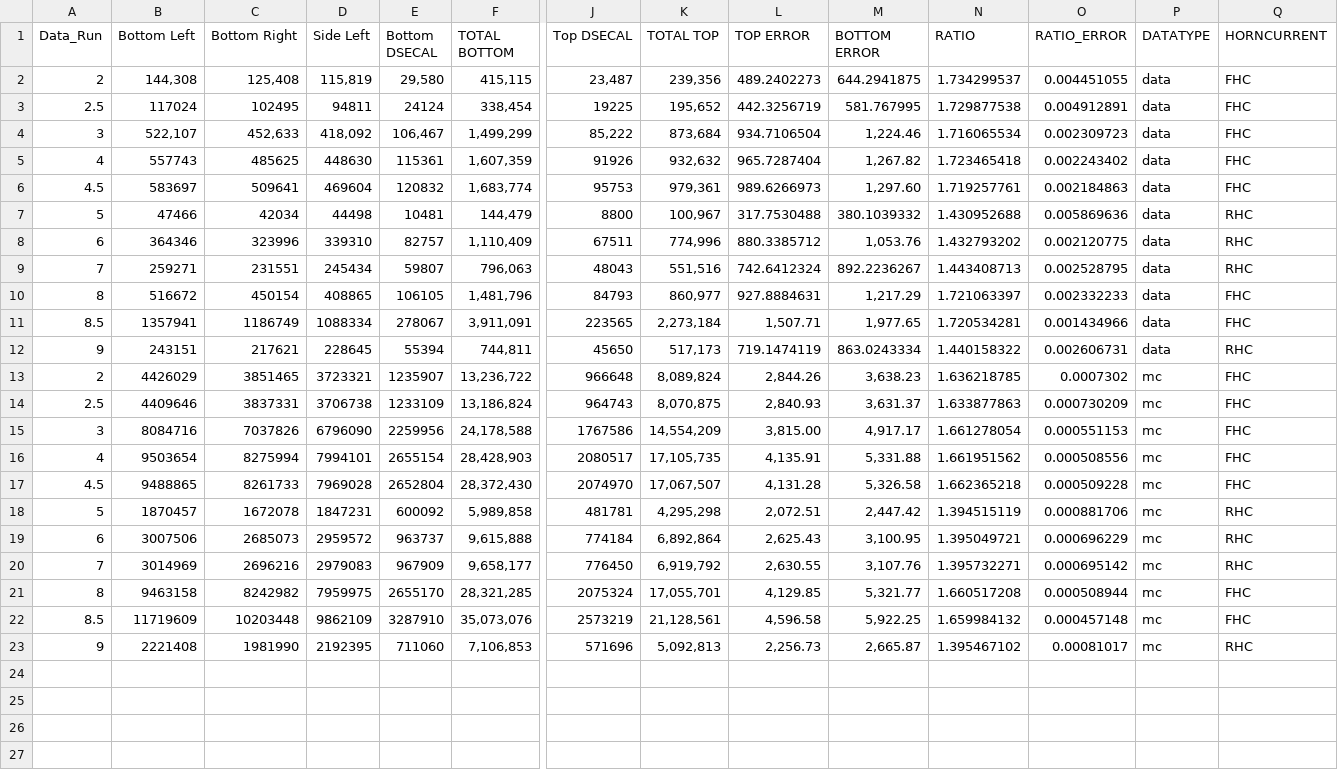
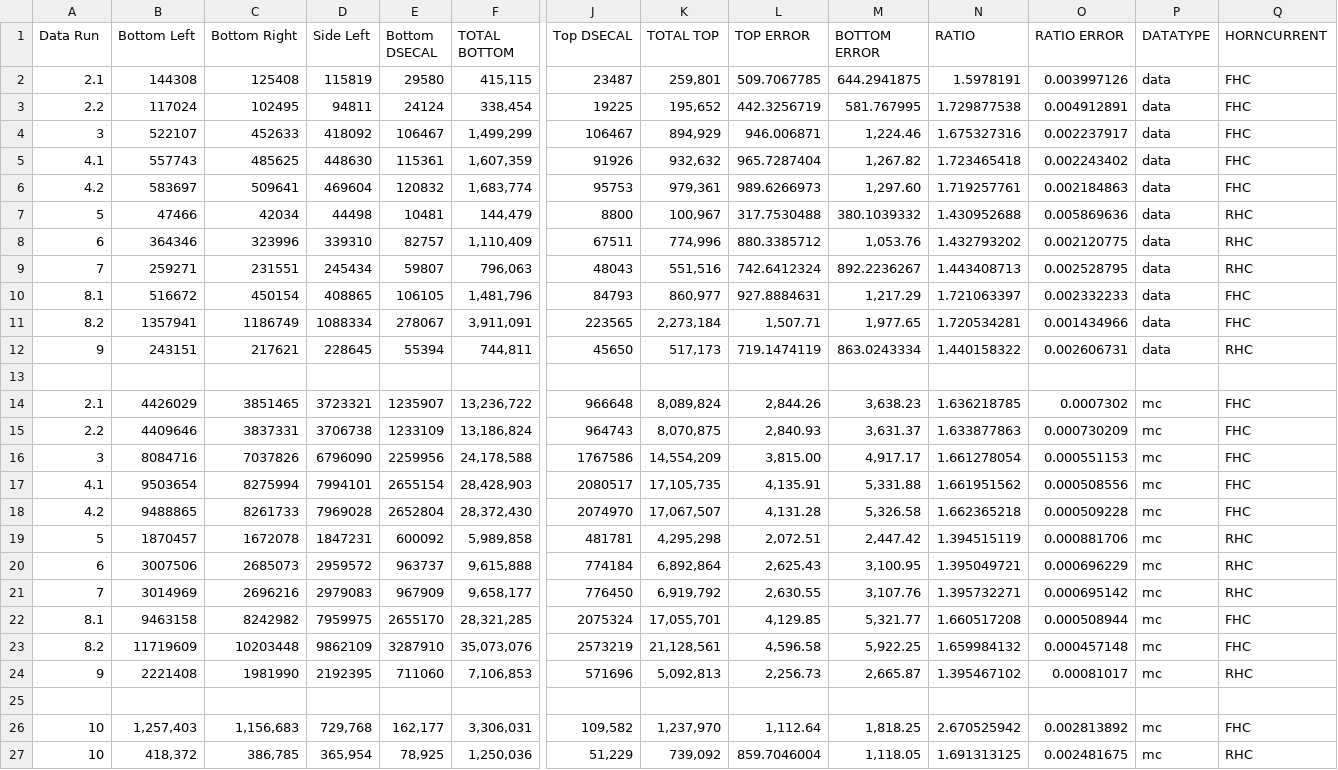
Before and after one commit to willbark3r/fileformasters, a CSV file: MASTERANALYSIS.csv, drawn as a sheet; only a part is shown, gaps mark what is left out; removed rows and columns are numbered as before the commit, all else as after; rows hold the shown columns only; the diff names each change by its address in the sheet, - before the commit and + after, or states it on an @@ line.

Commit message:
Add files via upload

```diff
--- a/MASTERANALYSIS.csv
+++ b/MASTERANALYSIS.csv
-A1: Data_Run
+A1: Data Run
-O1: RATIO_ERROR
+O1: RATIO ERROR
-row 2: 2 | 144,308 | 125,408 | 115,819 | 29,580 | 415,115 | 23,487 | 239,356 | 489.2402273 | 644.2941875 | 1.734299537 | 0.004451055 | data | FHC
+row 2: 2.1 | 144308 | 125408 | 115819 | 29580 | 415,115 | 23487 | 259,801 | 509.7067785 | 644.2941875 | 1.5978191 | 0.003997126 | data | FHC
-A3 (Data Run): 2.5
+A3 (Data Run): 2.2
-row 4: 3 | 522,107 | 452,633 | 418,092 | 106,467 | 1,499,299 | 85,222 | 873,684 | 934.7106504 | 1,224.46 | 1.716065534 | 0.002309723 | data | FHC
+row 4: 3 | 522107 | 452633 | 418092 | 106467 | 1,499,299 | 106467 | 894,929 | 946.006871 | 1,224.46 | 1.675327316 | 0.002237917 | data | FHC
-A5 (Data Run): 4
+A5 (Data Run): 4.1
-A6 (Data Run): 4.5
+A6 (Data Run): 4.2
-A10 (Data Run): 8
+A10 (Data Run): 8.1
-A11 (Data Run): 8.5
+A11 (Data Run): 8.2
+row 13: (empty)
-A14 (Data Run): 2
+A14 (Data Run): 2.1
-A15 (Data Run): 2.5
+A15 (Data Run): 2.2
-A17 (Data Run): 4
+A17 (Data Run): 4.1
-A18 (Data Run): 4.5
+A18 (Data Run): 4.2
-A22 (Data Run): 8
+A22 (Data Run): 8.1
-A23 (Data Run): 8.5
+A23 (Data Run): 8.2
+row 25: (empty)
+row 26: 10 | 1,257,403 | 1,156,683 | 729,768 | 162,177 | 3,306,031 | 109,582 | 1,237,970 | 1,112.64 | 1,818.25 | 2.670525942 | 0.002813892 | mc | FHC
+row 27: 10 | 418,372 | 386,785 | 365,954 | 78,925 | 1,250,036 | 51,229 | 739,092 | 859.7046004 | 1,118.05 | 1.691313125 | 0.002481675 | mc | RHC
```
